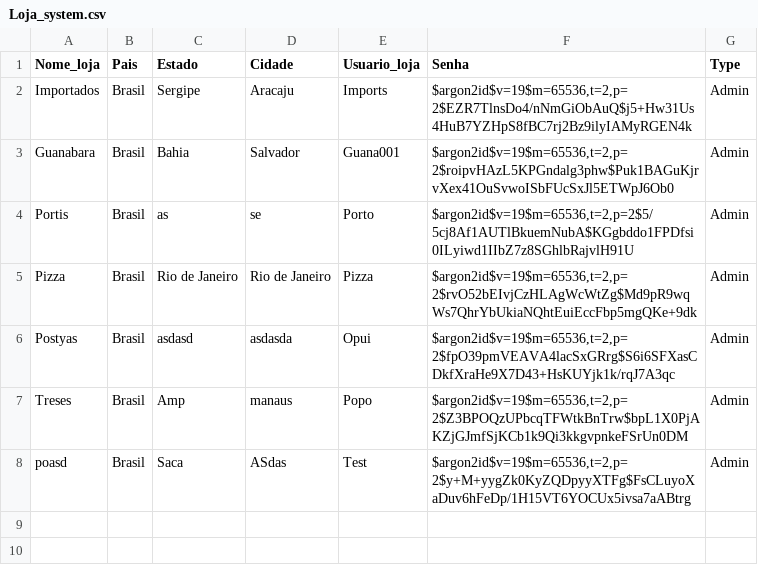
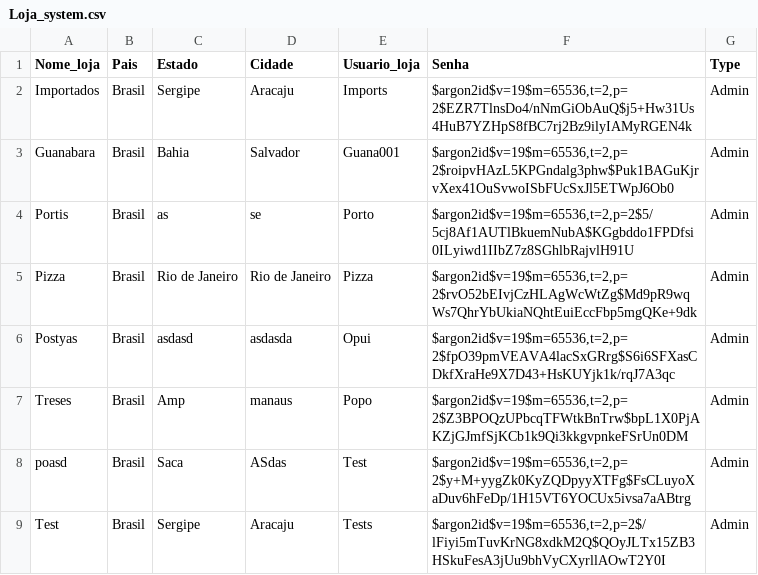
Before and after one commit to PauloSergio-0/System-Car, a CSV file: src/Data/System_data/Loja_data/Loja_system.csv, drawn as a sheet.

Commit message:
Test datas

```diff
--- a/src/Data/System_data/Loja_data/Loja_system.csv
+++ b/src/Data/System_data/Loja_data/Loja_system.csv
@@ -8 +8,2 @@ Treses;Brasil;Amp;manaus;Popo;$argon2id$v=19$m=65536,t=2,p=2$Z3BPOQzUPbcqTFWtkBn
 poasd;Brasil;Saca;ASdas;Test;$argon2id$v=19$m=65536,t=2,p=2$y+M+yygZk0KyZQDpyyXTFg$FsCLuyoXaDuv6hFeDp/1H15VT6YOCUx5ivsa7aABtrg;Admin
+Test;Brasil;Sergipe;Aracaju;Tests;$argon2id$v=19$m=65536,t=2,p=2$/lFiyi5mTuvKrNG8xdkM2Q$QOyJLTx15ZB3HSkuFesA3jUu9bhVyCXyrllAOwT2Y0I;Admin
```
Also changed, not shown: 5 other files.
